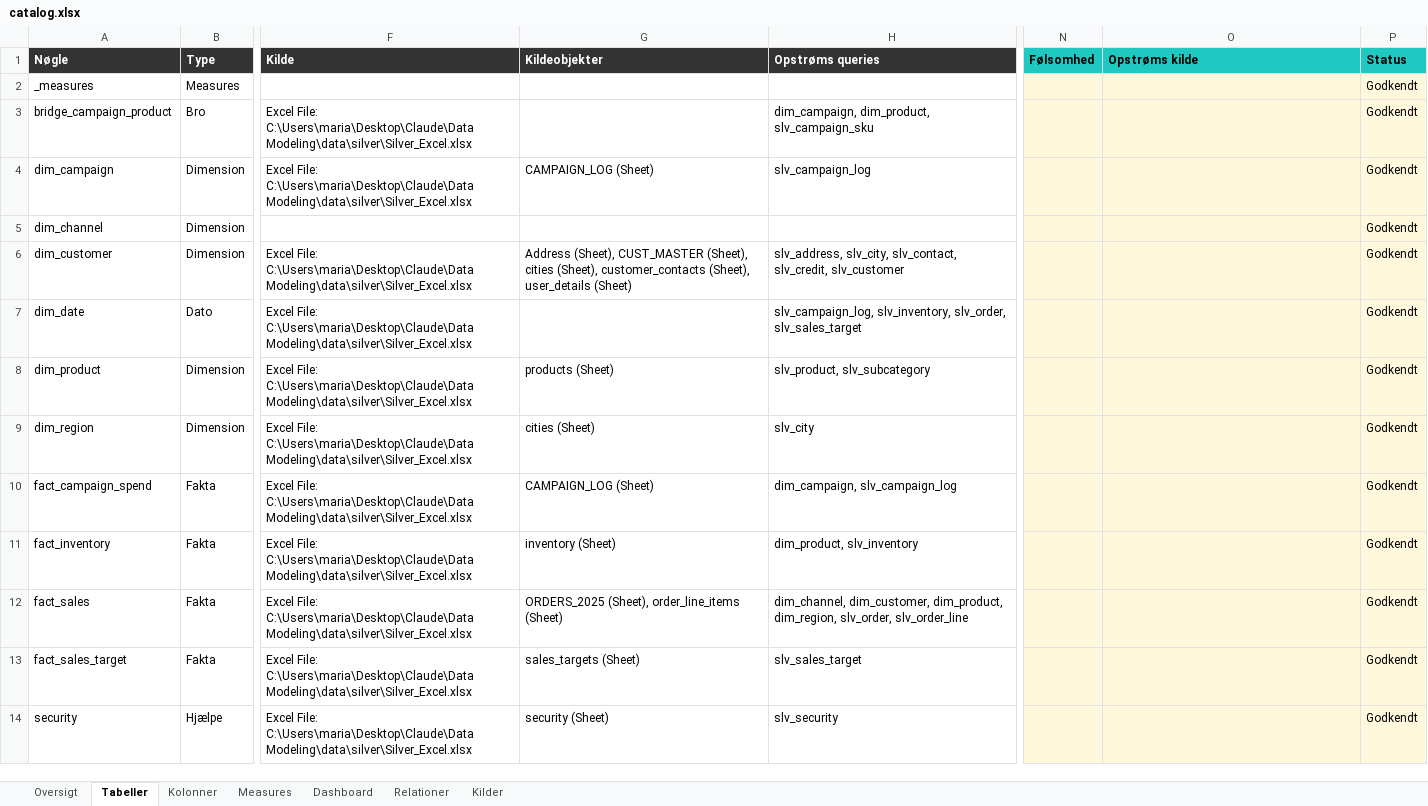
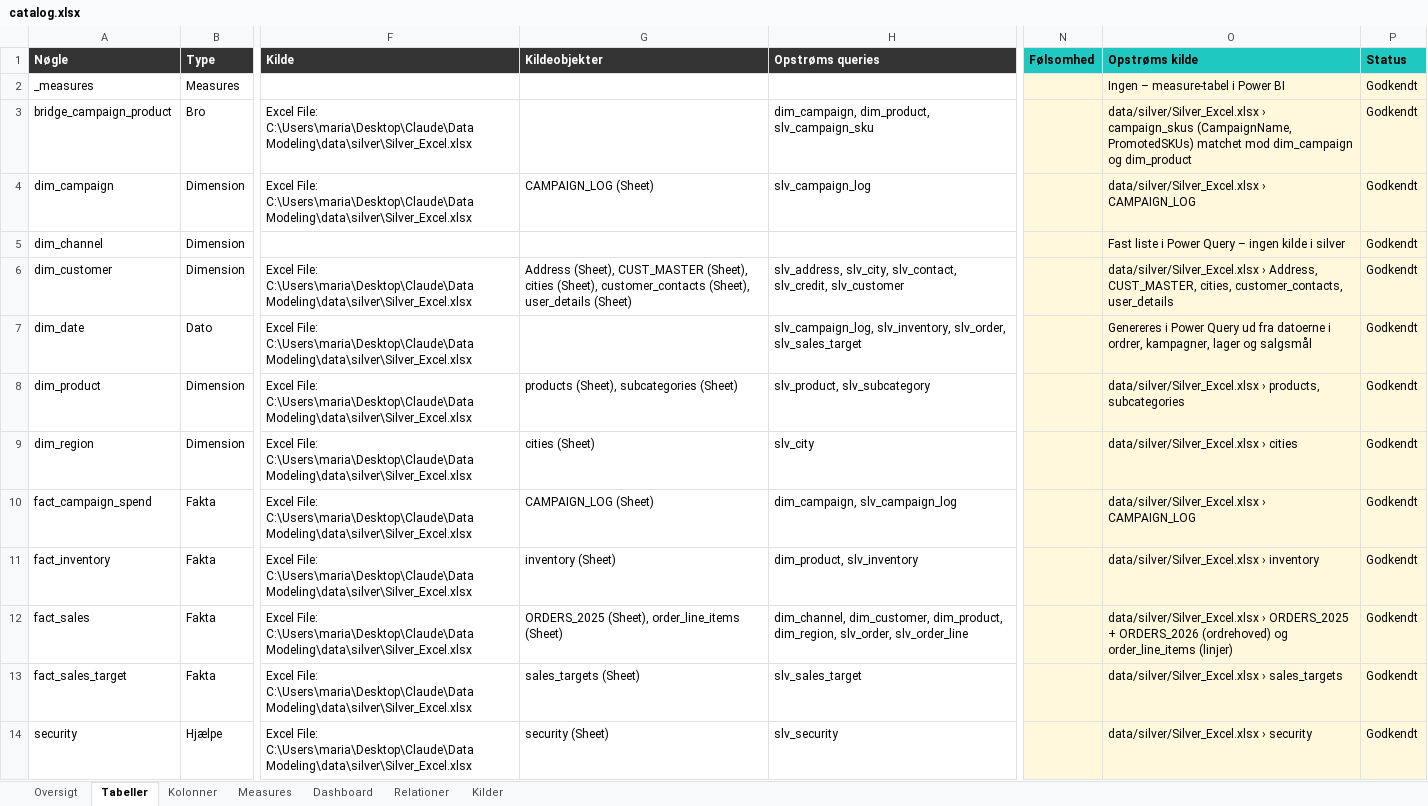
Before and after one commit to Forza20/Datamodellering, an Excel workbook: output/sales_model/docs/catalog.xlsx, sheet Tabeller, drawn as a sheet; only a part is shown, gaps mark what is left out; values as stored, in another font and other column widths than the file's, no borders; the diff names each change by its address in the sheet, - before the commit and + after, or states it on an @@ line.

```diff
--- a/output/sales_model/docs/catalog.xlsx (sheet Tabeller)
+++ b/output/sales_model/docs/catalog.xlsx (sheet Tabeller)
-O2 (Opstrøms kilde): (empty)
+O2 (Opstrøms kilde): Ingen – measure-tabel i Power BI
-O3 (Opstrøms kilde): (empty)
+O3 (Opstrøms kilde): data/silver/Silver_Excel.xlsx › campaign_skus (CampaignName, PromotedSKUs) matchet mod dim_campaign og dim_product
-O4 (Opstrøms kilde): (empty)
+O4 (Opstrøms kilde): data/silver/Silver_Excel.xlsx › CAMPAIGN_LOG
-O5 (Opstrøms kilde): (empty)
+O5 (Opstrøms kilde): Fast liste i Power Query – ingen kilde i silver
-O6 (Opstrøms kilde): (empty)
+O6 (Opstrøms kilde): data/silver/Silver_Excel.xlsx › Address, CUST_MASTER, cities, customer_contacts, user_details
-O7 (Opstrøms kilde): (empty)
+O7 (Opstrøms kilde): Genereres i Power Query ud fra datoerne i ordrer, kampagner, lager og salgsmål
-G8 (Kildeobjekter): products (Sheet)
+G8 (Kildeobjekter): products (Sheet), subcategories (Sheet)
-O8 (Opstrøms kilde): (empty)
+O8 (Opstrøms kilde): data/silver/Silver_Excel.xlsx › products, subcategories
-O9 (Opstrøms kilde): (empty)
+O9 (Opstrøms kilde): data/silver/Silver_Excel.xlsx › cities
-O10 (Opstrøms kilde): (empty)
+O10 (Opstrøms kilde): data/silver/Silver_Excel.xlsx › CAMPAIGN_LOG
-O11 (Opstrøms kilde): (empty)
+O11 (Opstrøms kilde): data/silver/Silver_Excel.xlsx › inventory
-O12 (Opstrøms kilde): (empty)
+O12 (Opstrøms kilde): data/silver/Silver_Excel.xlsx › ORDERS_2025 + ORDERS_2026 (ordrehoved) og order_line_items (linjer)
-O13 (Opstrøms kilde): (empty)
+O13 (Opstrøms kilde): data/silver/Silver_Excel.xlsx › sales_targets
-O14 (Opstrøms kilde): (empty)
+O14 (Opstrøms kilde): data/silver/Silver_Excel.xlsx › security
```
Also changed, not shown: sheet Kolonner, sheet Oversigt, 3 other files.
